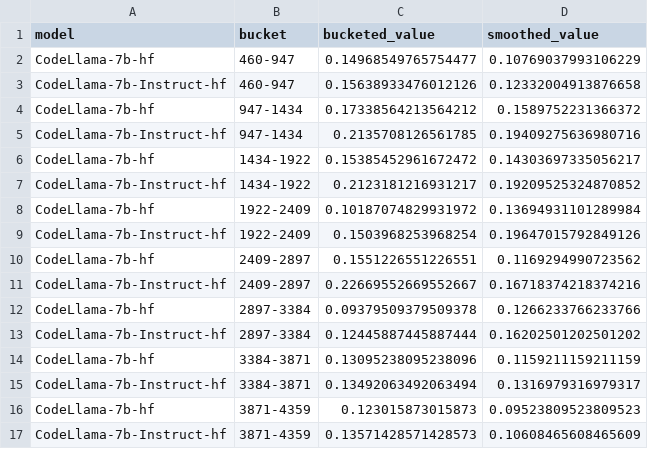
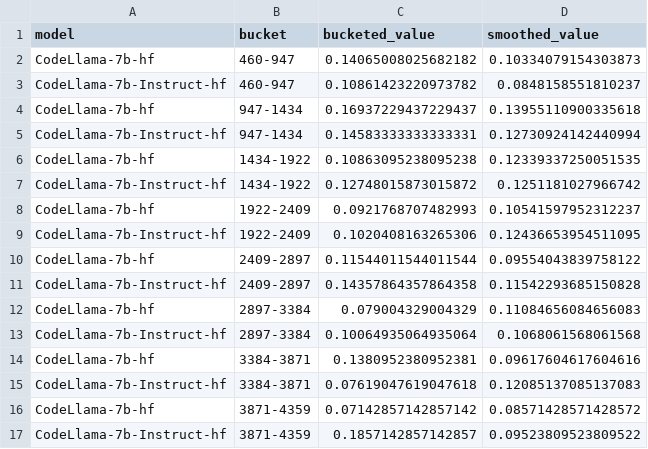
Before and after one commit to ameliayinn/cocobench, a CSV file: cocobench-eval/statistics/bucketed_values/CodeLlama-7b_bucketed_data.csv, drawn as a sheet; only a part is shown; the diff covers the shown part only.

```diff
--- a/cocobench-eval/statistics/bucketed_values/CodeLlama-7b_bucketed_data.csv
+++ b/cocobench-eval/statistics/bucketed_values/CodeLlama-7b_bucketed_data.csv
@@ -1,17 +1,17 @@
 model,bucket,bucketed_value,smoothed_value
-CodeLlama-7b-hf,460-947,0.14968549765754477,0.10769037993106229
-CodeLlama-7b-Instruct-hf,460-947,0.15638933476012126,0.12332004913876658
-CodeLlama-7b-hf,947-1434,0.17338564213564212,0.1589752231366372
-CodeLlama-7b-Instruct-hf,947-1434,0.2135708126561785,0.19409275636980716
-CodeLlama-7b-hf,1434-1922,0.15385452961672472,0.14303697335056217
-CodeLlama-7b-Instruct-hf,1434-1922,0.2123181216931217,0.19209525324870852
-CodeLlama-7b-hf,1922-2409,0.10187074829931972,0.13694931101289984
-CodeLlama-7b-Instruct-hf,1922-2409,0.1503968253968254,0.19647015792849126
-CodeLlama-7b-hf,2409-2897,0.1551226551226551,0.1169294990723562
-CodeLlama-7b-Instruct-hf,2409-2897,0.22669552669552667,0.16718374218374216
-CodeLlama-7b-hf,2897-3384,0.09379509379509378,0.1266233766233766
-CodeLlama-7b-Instruct-hf,2897-3384,0.12445887445887444,0.16202501202501202
-CodeLlama-7b-hf,3384-3871,0.13095238095238096,0.1159211159211159
-CodeLlama-7b-Instruct-hf,3384-3871,0.13492063492063494,0.1316979316979317
-CodeLlama-7b-hf,3871-4359,0.123015873015873,0.09523809523809523
-CodeLlama-7b-Instruct-hf,3871-4359,0.13571428571428573,0.10608465608465609
+CodeLlama-7b-hf,460-947,0.14065008025682182,0.10334079154303873
+CodeLlama-7b-Instruct-hf,460-947,0.10861423220973782,0.0848158551810237
+CodeLlama-7b-hf,947-1434,0.16937229437229437,0.13955110900335618
+CodeLlama-7b-Instruct-hf,947-1434,0.14583333333333331,0.12730924142440994
+CodeLlama-7b-hf,1434-1922,0.10863095238095238,0.12339337250051535
+CodeLlama-7b-Instruct-hf,1434-1922,0.12748015873015872,0.1251181027966742
+CodeLlama-7b-hf,1922-2409,0.0921768707482993,0.10541597952312237
+CodeLlama-7b-Instruct-hf,1922-2409,0.1020408163265306,0.12436653954511095
+CodeLlama-7b-hf,2409-2897,0.11544011544011544,0.09554043839758122
+CodeLlama-7b-Instruct-hf,2409-2897,0.14357864357864358,0.11542293685150828
+CodeLlama-7b-hf,2897-3384,0.079004329004329,0.11084656084656083
+CodeLlama-7b-Instruct-hf,2897-3384,0.10064935064935064,0.1068061568061568
+CodeLlama-7b-hf,3384-3871,0.1380952380952381,0.09617604617604616
+CodeLlama-7b-Instruct-hf,3384-3871,0.07619047619047618,0.12085137085137083
+CodeLlama-7b-hf,3871-4359,0.07142857142857142,0.08571428571428572
+CodeLlama-7b-Instruct-hf,3871-4359,0.1857142857142857,0.09523809523809522
```
Also changed, not shown: 16 edited cells elsewhere in this file, cocobench-eval/statistics/bucketed_values/CodeLlama-13b_bucketed_data.csv, cocobench-eval/statistics/bucketed_values/CodeLlama-34b_bucketed_data.csv, 7 other files.
